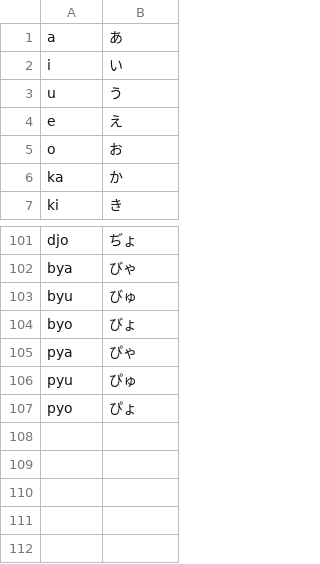
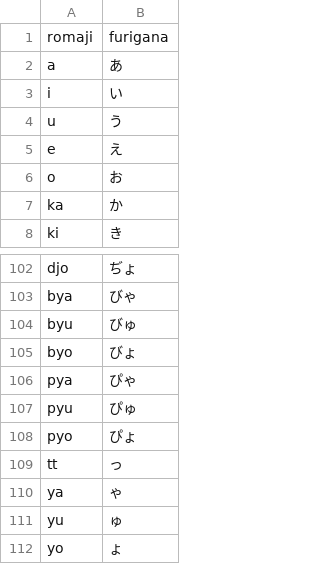
Before and after one commit to kpnn0100/japanese_learning_tool, a CSV file: resource/hiragana.csv, drawn as a sheet; only a part is shown, gaps mark what is left out; the diff names each change by its address in the sheet, - before the commit and + after, or states it on an @@ line.

```diff
--- a/resource/hiragana.csv
+++ b/resource/hiragana.csv
+row 1: romaji | furigana
+row 109: tt | っ
+row 110: ya | ゃ
+row 111: yu | ゅ
+row 112: yo | ょ
```
Also changed, not shown: resource/n5_words.csv, 5 other files.
